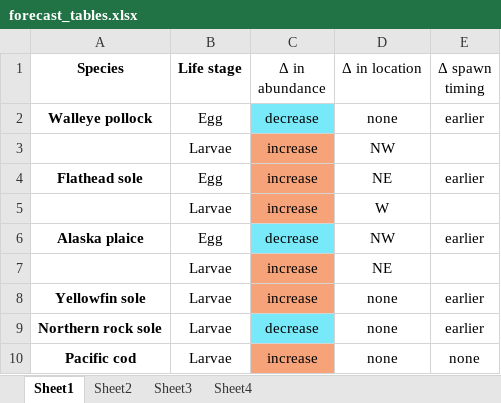
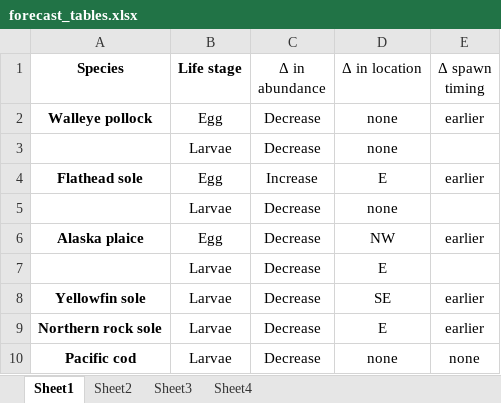
Before and after one commit to howardre/Bering_LarvalForecast, an Excel workbook: results/forecast_tables.xlsx, sheet Sheet1, drawn as a sheet; values as stored, in another font and other column widths than the file's, no borders; table styles not drawn; removed rows and columns are numbered as before the commit, all else as after; the diff names each change by its address in the sheet, - before the commit and + after, or states it on an @@ line.

```diff
--- a/results/forecast_tables.xlsx (sheet Sheet1)
+++ b/results/forecast_tables.xlsx (sheet Sheet1)
-C2 (Δ in abundance): decrease
+C2 (Δ in abundance): Decrease
-C2 fill: #78E9F8
+C2 fill: none
-row 3:  | Larvae | increase | NW
+row 3:  | Larvae | Decrease | none
-C4 (Δ in abundance): increase
+C4 (Δ in abundance): Increase
-C4 fill: #F6A37A
+C4 fill: none
-D4 (Δ in location): NE
+D4 (Δ in location): E
-row 5:  | Larvae | increase | W
+row 5:  | Larvae | Decrease | none
-C6 (Δ in abundance): decrease
+C6 (Δ in abundance): Decrease
-C6 fill: #78E9F8
+C6 fill: none
-C7:C8 (Δ in abundance): increase
+C7:C8 (Δ in abundance): Decrease
-C7:C8 fill: #F6A37A
+C7:C8 fill: none
-D7 (Δ in location): NE
+D7 (Δ in location): E
-D8 (Δ in location): none
+D8 (Δ in location): SE
-C9 (Δ in abundance): decrease
+C9 (Δ in abundance): Decrease
-C9 fill: #78E9F8
+C9 fill: none
-D9 (Δ in location): none
+D9 (Δ in location): E
-C10 (Δ in abundance): increase
+C10 (Δ in abundance): Decrease
-C10 fill: #F6A37A
+C10 fill: none
```
Also changed, not shown: sheet Sheet4, results/hindcast_models.xlsx, 1 other file.
